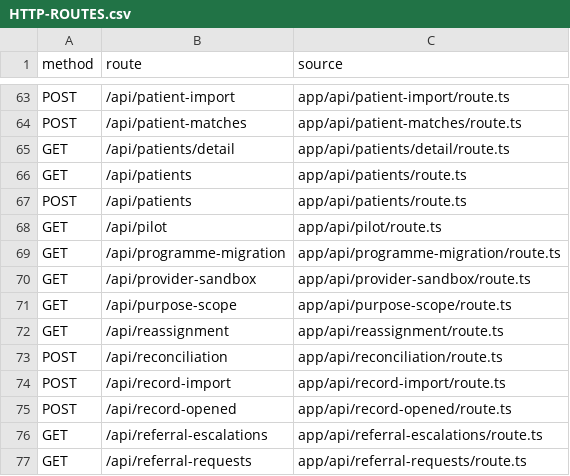
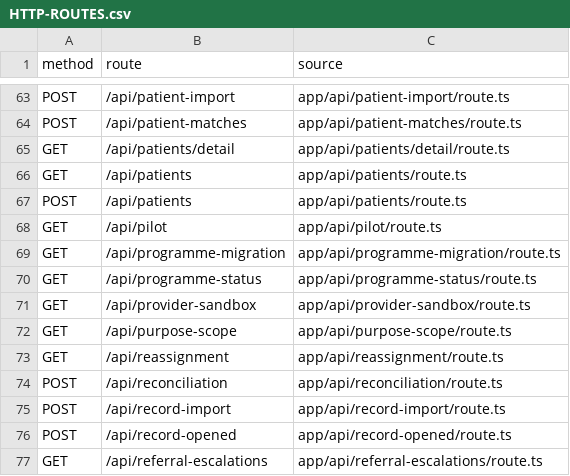
Before and after one commit to nakul175/saha-health, a CSV file: docs/current/HTTP-ROUTES.csv, drawn as a sheet; only a part is shown, gaps mark what is left out; the shorter side is filled out with more unchanged rows.

```diff
--- a/docs/current/HTTP-ROUTES.csv
+++ b/docs/current/HTTP-ROUTES.csv
@@ -69,2 +69,3 @@ GET,/api/pilot,app/api/pilot/route.ts
 GET,/api/programme-migration,app/api/programme-migration/route.ts
+GET,/api/programme-status,app/api/programme-status/route.ts
 GET,/api/provider-sandbox,app/api/provider-sandbox/route.ts
```
Also changed, not shown: docs/current/TEST-CATALOGUE.csv, docs/testing/coverage.csv, 35 other files.
